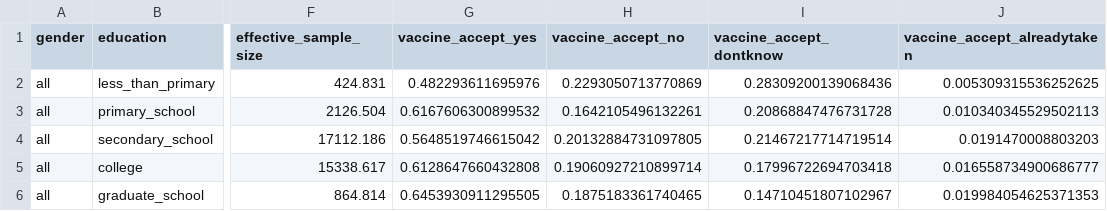
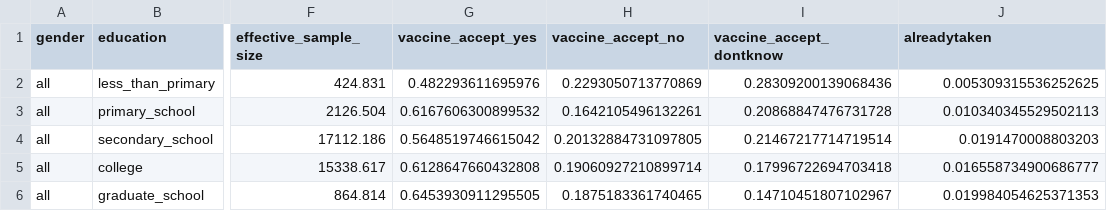
Before and after one commit to LasinLasin/COVID19, a CSV file: germany_education_VaccineAcceptance.csv, drawn as a sheet; only a part is shown, gaps mark what is left out; the diff names each change by its address in the sheet, - before the commit and + after, or states it on an @@ line.

Commit message:
Update germany_education_VaccineAcceptance.csv

```diff
--- a/germany_education_VaccineAcceptance.csv
+++ b/germany_education_VaccineAcceptance.csv
-J1: vaccine_accept_alreadytaken
+J1: alreadytaken
```
